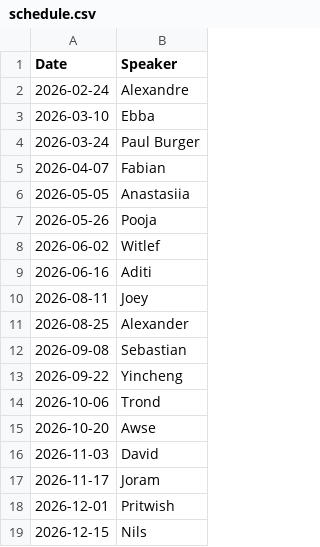
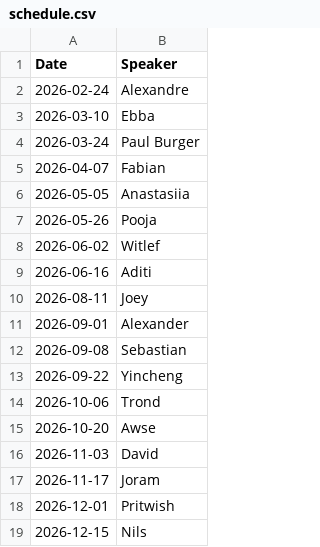
Before and after one commit to am-barbosa/journal-club-reminder, a CSV file: schedule.csv, drawn as a sheet.

Commit message:
Update Alexander's schedule date to September 1

```diff
--- a/schedule.csv
+++ b/schedule.csv
@@ -10,3 +10,3 @@ Date,Speaker
 2026-08-11, Joey
-2026-08-25, Alexander
+2026-09-01, Alexander
 2026-09-08, Sebastian
```
